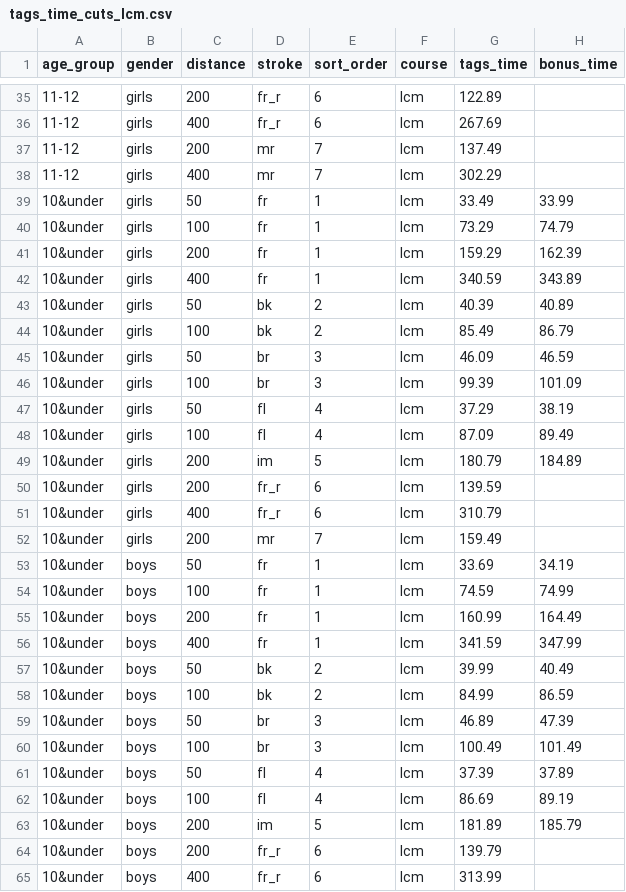
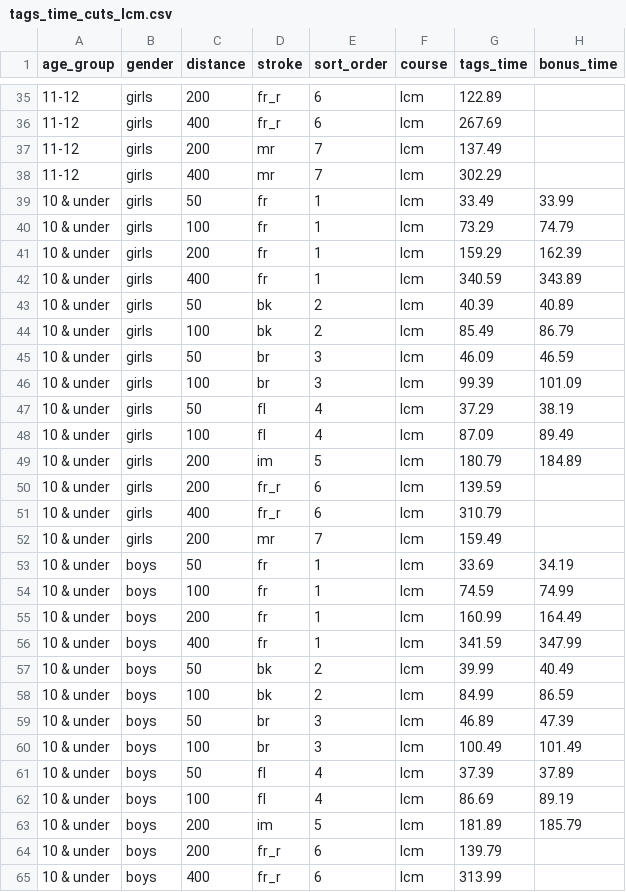
Before and after one commit to davidpacecode/likableguys, a CSV file: lib/assets/tags_time_cuts_lcm.csv, drawn as a sheet; only a part is shown, gaps mark what is left out; the diff covers the shown part only.

Commit message:
have mvp but not tested version of cmcs best times

```diff
--- a/lib/assets/tags_time_cuts_lcm.csv
+++ b/lib/assets/tags_time_cuts_lcm.csv
@@ -38,28 +38,28 @@ age_group,gender,distance,stroke,sort_order,course,tags_time,bonus_time
 11-12,girls,400,mr,7,lcm,302.29,
-10&under,girls,50,fr,1,lcm,33.49,33.99
-10&under,girls,100,fr,1,lcm,73.29,74.79
-10&under,girls,200,fr,1,lcm,159.29,162.39
-10&under,girls,400,fr,1,lcm,340.59,343.89
-10&under,girls,50,bk,2,lcm,40.39,40.89
-10&under,girls,100,bk,2,lcm,85.49,86.79
-10&under,girls,50,br,3,lcm,46.09,46.59
-10&under,girls,100,br,3,lcm,99.39,101.09
-10&under,girls,50,fl,4,lcm,37.29,38.19
-10&under,girls,100,fl,4,lcm,87.09,89.49
-10&under,girls,200,im,5,lcm,180.79,184.89
-10&under,girls,200,fr_r,6,lcm,139.59,
-10&under,girls,400,fr_r,6,lcm,310.79,
-10&under,girls,200,mr,7,lcm,159.49,
-10&under,boys,50,fr,1,lcm,33.69,34.19
-10&under,boys,100,fr,1,lcm,74.59,74.99
-10&under,boys,200,fr,1,lcm,160.99,164.49
-10&under,boys,400,fr,1,lcm,341.59,347.99
-10&under,boys,50,bk,2,lcm,39.99,40.49
-10&under,boys,100,bk,2,lcm,84.99,86.59
-10&under,boys,50,br,3,lcm,46.89,47.39
-10&under,boys,100,br,3,lcm,100.49,101.49
-10&under,boys,50,fl,4,lcm,37.39,37.89
-10&under,boys,100,fl,4,lcm,86.69,89.19
-10&under,boys,200,im,5,lcm,181.89,185.79
-10&under,boys,200,fr_r,6,lcm,139.79,
-10&under,boys,400,fr_r,6,lcm,313.99,
+10 & under,girls,50,fr,1,lcm,33.49,33.99
+10 & under,girls,100,fr,1,lcm,73.29,74.79
+10 & under,girls,200,fr,1,lcm,159.29,162.39
+10 & under,girls,400,fr,1,lcm,340.59,343.89
+10 & under,girls,50,bk,2,lcm,40.39,40.89
+10 & under,girls,100,bk,2,lcm,85.49,86.79
+10 & under,girls,50,br,3,lcm,46.09,46.59
+10 & under,girls,100,br,3,lcm,99.39,101.09
+10 & under,girls,50,fl,4,lcm,37.29,38.19
+10 & under,girls,100,fl,4,lcm,87.09,89.49
+10 & under,girls,200,im,5,lcm,180.79,184.89
+10 & under,girls,200,fr_r,6,lcm,139.59,
+10 & under,girls,400,fr_r,6,lcm,310.79,
+10 & under,girls,200,mr,7,lcm,159.49,
+10 & under,boys,50,fr,1,lcm,33.69,34.19
+10 & under,boys,100,fr,1,lcm,74.59,74.99
+10 & under,boys,200,fr,1,lcm,160.99,164.49
+10 & under,boys,400,fr,1,lcm,341.59,347.99
+10 & under,boys,50,bk,2,lcm,39.99,40.49
+10 & under,boys,100,bk,2,lcm,84.99,86.59
+10 & under,boys,50,br,3,lcm,46.89,47.39
+10 & under,boys,100,br,3,lcm,100.49,101.49
+10 & under,boys,50,fl,4,lcm,37.39,37.89
+10 & under,boys,100,fl,4,lcm,86.69,89.19
+10 & under,boys,200,im,5,lcm,181.89,185.79
+10 & under,boys,200,fr_r,6,lcm,139.79,
+10 & under,boys,400,fr_r,6,lcm,313.99,
```
Also changed, not shown: 1 edited cell elsewhere in this file, 2 other files.
